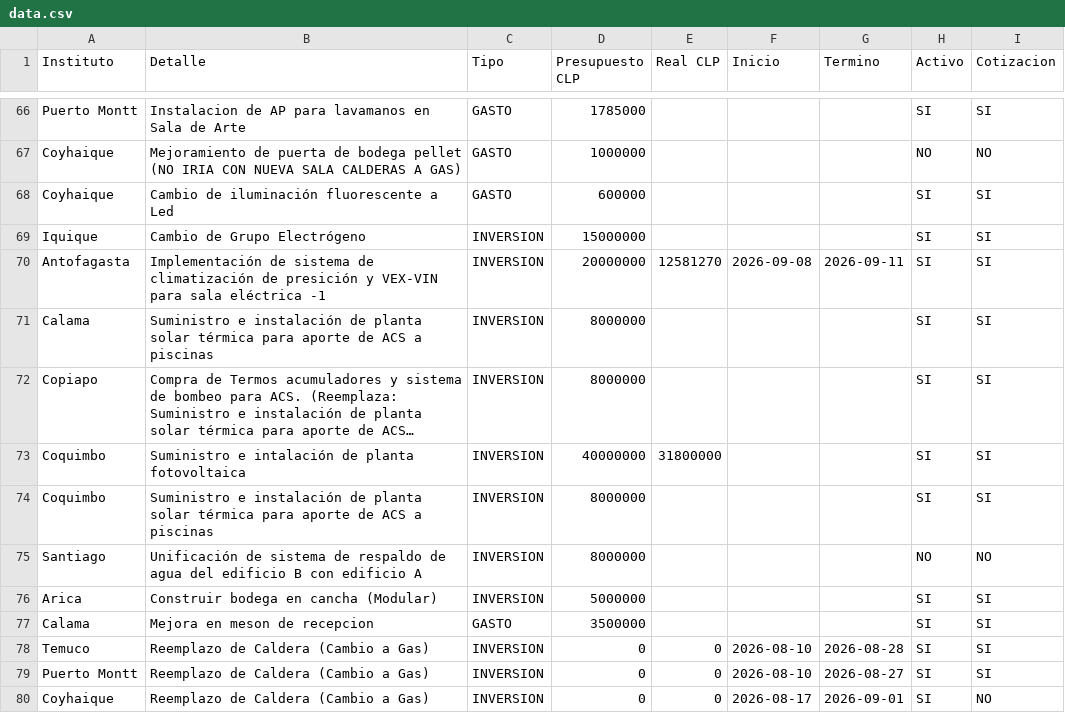
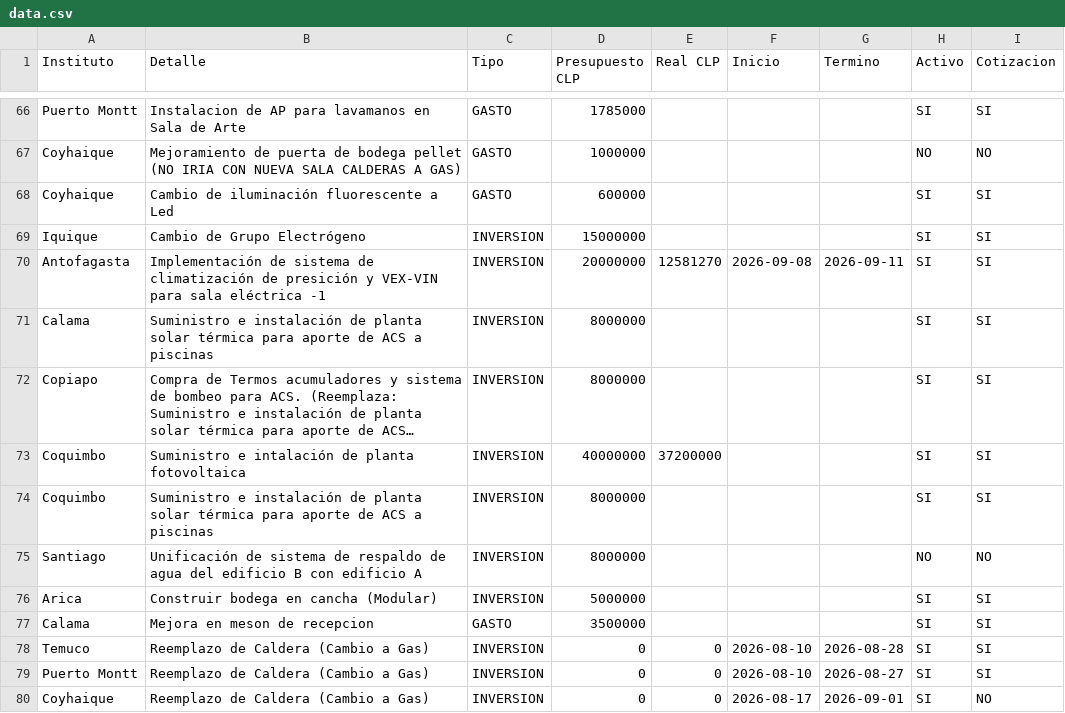
Before and after one commit to gberetta0316/planinfraestructurateleton, a CSV file: data.csv, drawn as a sheet; only a part is shown, gaps mark what is left out; long unchanged cells end in …; the diff names each change by its address in the sheet, - before the commit and + after, or states it on an @@ line.

Commit message:
Actualizar data.csv desde el editor — 31-08-2026, 1:06:28 p. m.

```diff
--- a/data.csv
+++ b/data.csv
-E73 (Real CLP): 31800000
+E73 (Real CLP): 37200000
```
